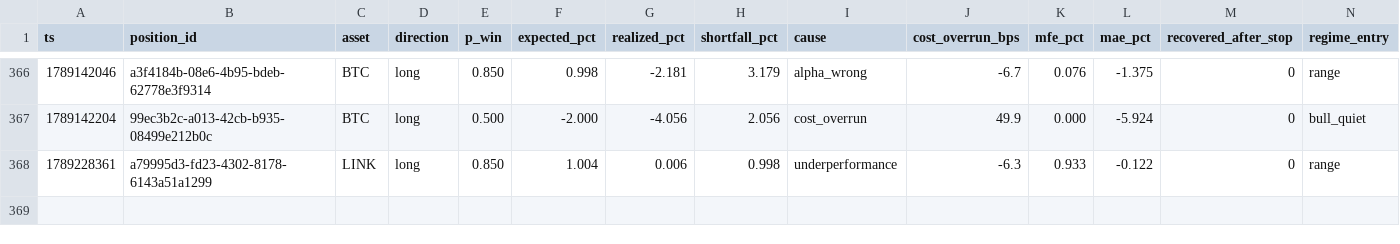
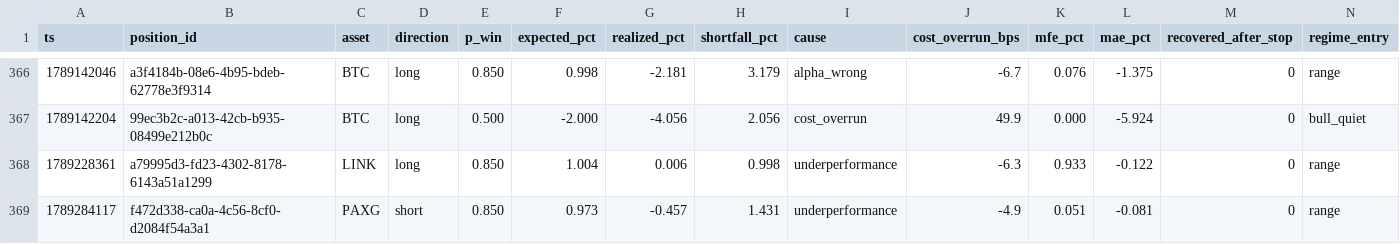
Before and after one commit to jrigoni35-gif/liquiditybot_ab, a CSV file: sessions/pc-live/postmortem_summary.csv, drawn as a sheet; only a part is shown, gaps mark what is left out; rows hold the shown columns only; the diff names each change by its address in the sheet, - before the commit and + after, or states it on an @@ line.

Commit message:
telemetry: sidecar backup @ 35cad93a (28610 rows, pc-live)

```diff
--- a/sessions/pc-live/postmortem_summary.csv
+++ b/sessions/pc-live/postmortem_summary.csv
+row 369: 1789284117 | f472d338-ca0a-4c56-8cf0-d2084f54a3a1 | PAXG | short | 0.850 | 0.973 | -0.457 | 1.431 | underperformance | -4.9 | 0.051 | -0.081 | 0 | range
```
Also changed, not shown: 6 other files.
